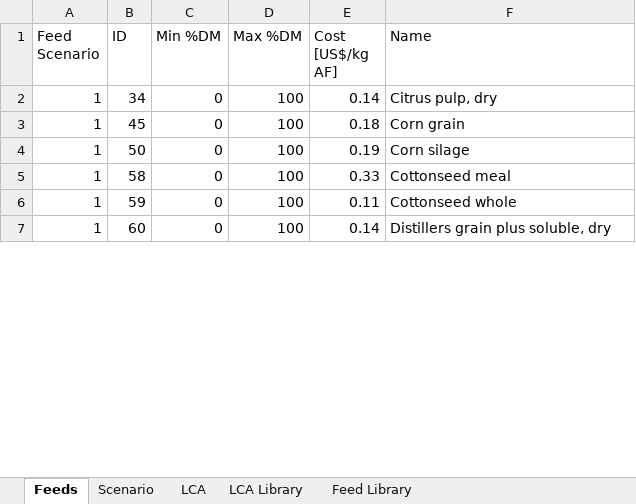
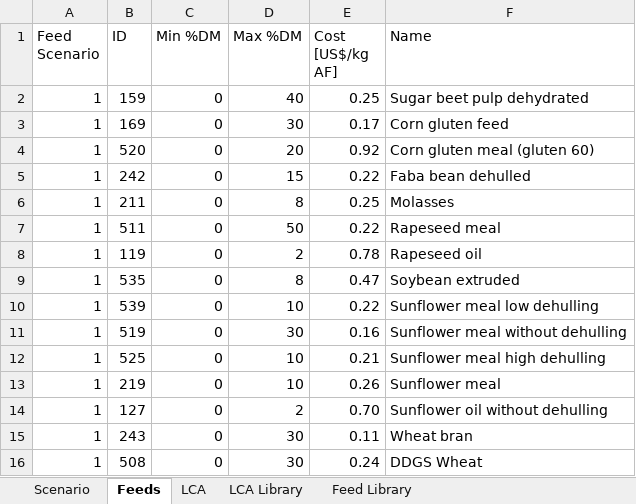
Before and after one commit to BlackNellore/GreenFeeding, an Excel workbook: Input.xlsx, sheet Feeds, drawn as a sheet; only a part is shown; values as stored, in another font and other column widths than the file's, no borders; conditional formats and table styles not drawn; addresses are those after the commit; the diff covers the shown part only; the diff names each change by its address in the sheet, - before the commit and + after, or states it on an @@ line.

```diff
--- a/Input.xlsx (sheet Feeds)
+++ b/Input.xlsx (sheet Feeds)
@@ sheet tab order changed: Scenario | Feeds | LCA | LCA Library | Feed Library @@
-B2 (ID): 34
+B2 (ID): 159
-D2 (Max %DM): 100
+D2 (Max %DM): 40
-E2 (Cost [US$/kg AF]): 0.14
+E2 (Cost [US$/kg AF]): 0.25
-F2 (Name): Citrus pulp, dry
+F2 (Name): Sugar beet pulp dehydrated
-B3 (ID): 45
+B3 (ID): 169
-D3 (Max %DM): 100
+D3 (Max %DM): 30
-E3 (Cost [US$/kg AF]): 0.18
+E3 (Cost [US$/kg AF]): 0.17
-F3 (Name): Corn grain
+F3 (Name): Corn gluten feed
+row 4: 1 | 520 | 0 | 20 | 0.92 | Corn gluten meal (gluten 60)
+row 5: 1 | 242 | 0 | 15 | 0.22 | Faba bean dehulled
-B6 (ID): 50
+B6 (ID): 211
-D6 (Max %DM): 100
+D6 (Max %DM): 8
-E6 (Cost [US$/kg AF]): 0.19
+E6 (Cost [US$/kg AF]): 0.25
-F6 (Name): Corn silage
+F6 (Name): Molasses
+row 7: 1 | 511 | 0 | 50 | 0.22 | Rapeseed meal
-B8 (ID): 58
+B8 (ID): 119
-D8 (Max %DM): 100
+D8 (Max %DM): 2
-E8 (Cost [US$/kg AF]): 0.33
+E8 (Cost [US$/kg AF]): 0.78
-F8 (Name): Cottonseed meal
+F8 (Name): Rapeseed oil
+row 9: 1 | 535 | 0 | 8 | 0.47 | Soybean extruded
+row 10: 1 | 539 | 0 | 10 | 0.22 | Sunflower meal low dehulling
+row 11: 1 | 519 | 0 | 30 | 0.16 | Sunflower meal without dehulling
+row 12: 1 | 525 | 0 | 10 | 0.21 | Sunflower meal high dehulling
+row 13: 1 | 219 | 0 | 10 | 0.26 | Sunflower meal
+row 14: 1 | 127 | 0 | 2 | 0.70 | Sunflower oil without dehulling
-B15 (ID): 59
+B15 (ID): 243
-D15:D16 (Max %DM): 100
+D15:D16 (Max %DM): 30
-F15 (Name): Cottonseed whole
+F15 (Name): Wheat bran
-B16 (ID): 60
+B16 (ID): 508
-E16 (Cost [US$/kg AF]): 0.14
+E16 (Cost [US$/kg AF]): 0.24
-F16 (Name): Distillers grain plus soluble, dry
+F16 (Name): DDGS Wheat
```
Also changed, not shown: 14 removed rows, 14 edited cells and cell formats elsewhere in this sheet, sheet Feed Library, sheet LCA Library, sheet Scenario, sheet LCA, 5 other files.
